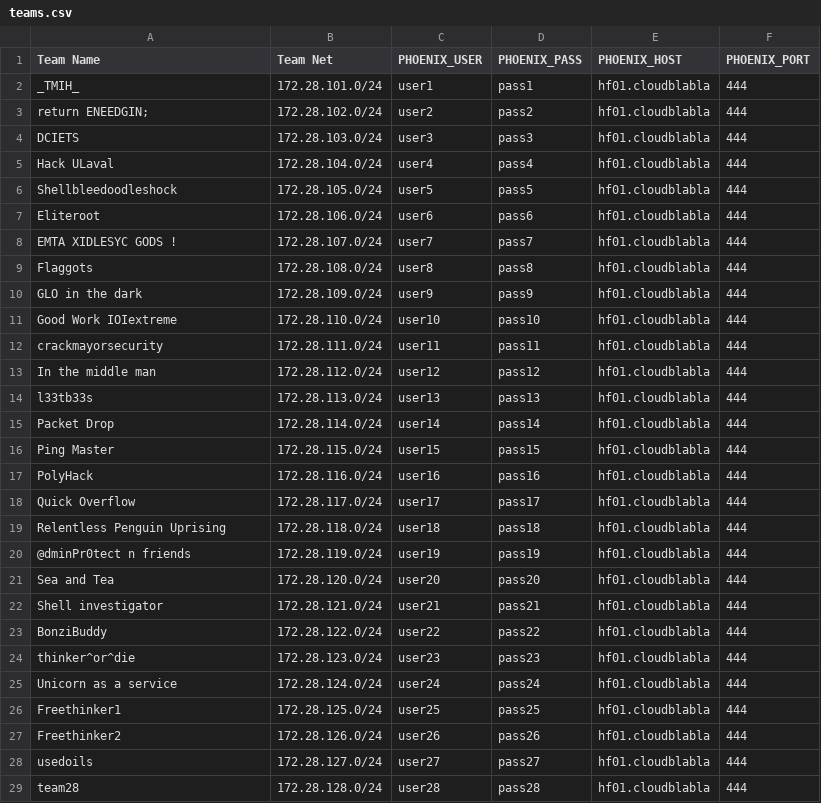
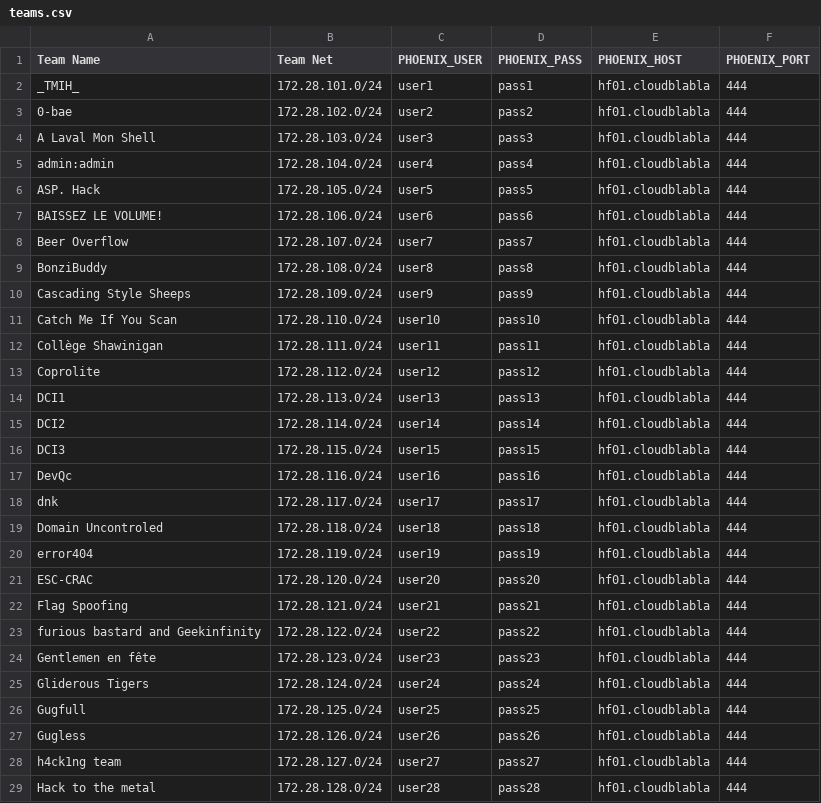
Before and after one commit to hackfestca/hfscoreboard, a CSV file: import/teams.csv, drawn as a sheet; only a part is shown; the diff covers the shown part only.

```diff
--- a/import/teams.csv
+++ b/import/teams.csv
@@ -2,28 +2,28 @@ Team Name,Team Net,PHOENIX_USER,PHOENIX_PASS,PHOENIX_HOST,PHOENIX_PORT
 _TMIH_,172.28.101.0/24,user1,pass1,hf01.cloudblabla,444
-return ENEEDGIN;,172.28.102.0/24,user2,pass2,hf01.cloudblabla,444
-DCIETS,172.28.103.0/24,user3,pass3,hf01.cloudblabla,444
-Hack ULaval,172.28.104.0/24,user4,pass4,hf01.cloudblabla,444
-Shellbleedoodleshock,172.28.105.0/24,user5,pass5,hf01.cloudblabla,444
-Eliteroot,172.28.106.0/24,user6,pass6,hf01.cloudblabla,444
-EMTA XIDLESYC GODS !,172.28.107.0/24,user7,pass7,hf01.cloudblabla,444
-Flaggots,172.28.108.0/24,user8,pass8,hf01.cloudblabla,444
-GLO in the dark,172.28.109.0/24,user9,pass9,hf01.cloudblabla,444
-Good Work IOIextreme,172.28.110.0/24,user10,pass10,hf01.cloudblabla,444
-crackmayorsecurity,172.28.111.0/24,user11,pass11,hf01.cloudblabla,444
-In the middle man ,172.28.112.0/24,user12,pass12,hf01.cloudblabla,444
-l33tb33s,172.28.113.0/24,user13,pass13,hf01.cloudblabla,444
-Packet Drop,172.28.114.0/24,user14,pass14,hf01.cloudblabla,444
-Ping Master,172.28.115.0/24,user15,pass15,hf01.cloudblabla,444
-PolyHack,172.28.116.0/24,user16,pass16,hf01.cloudblabla,444
-Quick Overflow ,172.28.117.0/24,user17,pass17,hf01.cloudblabla,444
-Relentless Penguin Uprising,172.28.118.0/24,user18,pass18,hf01.cloudblabla,444
-@dminPr0tect n friends,172.28.119.0/24,user19,pass19,hf01.cloudblabla,444
-Sea and Tea,172.28.120.0/24,user20,pass20,hf01.cloudblabla,444
-Shell investigator,172.28.121.0/24,user21,pass21,hf01.cloudblabla,444
-BonziBuddy,172.28.122.0/24,user22,pass22,hf01.cloudblabla,444
-thinker^or^die,172.28.123.0/24,user23,pass23,hf01.cloudblabla,444
-Unicorn as a service,172.28.124.0/24,user24,pass24,hf01.cloudblabla,444
-Freethinker1,172.28.125.0/24,user25,pass25,hf01.cloudblabla,444
-Freethinker2,172.28.126.0/24,user26,pass26,hf01.cloudblabla,444
-usedoils,172.28.127.0/24,user27,pass27,hf01.cloudblabla,444
-team28,172.28.128.0/24,user28,pass28,hf01.cloudblabla,444
+0-bae,172.28.102.0/24,user2,pass2,hf01.cloudblabla,444
+A Laval Mon Shell,172.28.103.0/24,user3,pass3,hf01.cloudblabla,444
+admin:admin,172.28.104.0/24,user4,pass4,hf01.cloudblabla,444
+ASP. Hack,172.28.105.0/24,user5,pass5,hf01.cloudblabla,444
+BAISSEZ LE VOLUME!,172.28.106.0/24,user6,pass6,hf01.cloudblabla,444
+Beer Overflow,172.28.107.0/24,user7,pass7,hf01.cloudblabla,444
+BonziBuddy,172.28.108.0/24,user8,pass8,hf01.cloudblabla,444
+Cascading Style Sheeps,172.28.109.0/24,user9,pass9,hf01.cloudblabla,444
+Catch Me If You Scan,172.28.110.0/24,user10,pass10,hf01.cloudblabla,444
+Collège Shawinigan,172.28.111.0/24,user11,pass11,hf01.cloudblabla,444
+Coprolite,172.28.112.0/24,user12,pass12,hf01.cloudblabla,444
+DCI1,172.28.113.0/24,user13,pass13,hf01.cloudblabla,444
+DCI2,172.28.114.0/24,user14,pass14,hf01.cloudblabla,444
+DCI3,172.28.115.0/24,user15,pass15,hf01.cloudblabla,444
+DevQc,172.28.116.0/24,user16,pass16,hf01.cloudblabla,444
+dnk,172.28.117.0/24,user17,pass17,hf01.cloudblabla,444
+Domain Uncontroled,172.28.118.0/24,user18,pass18,hf01.cloudblabla,444
+error404,172.28.119.0/24,user19,pass19,hf01.cloudblabla,444
+ESC-CRAC,172.28.120.0/24,user20,pass20,hf01.cloudblabla,444
+Flag Spoofing,172.28.121.0/24,user21,pass21,hf01.cloudblabla,444
+furious bastard and Geekinfinity,172.28.122.0/24,user22,pass22,hf01.cloudblabla,444
+Gentlemen en fête,172.28.123.0/24,user23,pass23,hf01.cloudblabla,444
+Gliderous Tigers,172.28.124.0/24,user24,pass24,hf01.cloudblabla,444
+Gugfull,172.28.125.0/24,user25,pass25,hf01.cloudblabla,444
+Gugless,172.28.126.0/24,user26,pass26,hf01.cloudblabla,444
+h4ck1ng team,172.28.127.0/24,user27,pass27,hf01.cloudblabla,444
+Hack to the metal,172.28.128.0/24,user28,pass28,hf01.cloudblabla,444
```
Also changed, not shown: 27 edited cells elsewhere in this file, import/blackMarketItems.csv, import/flags.csv.
